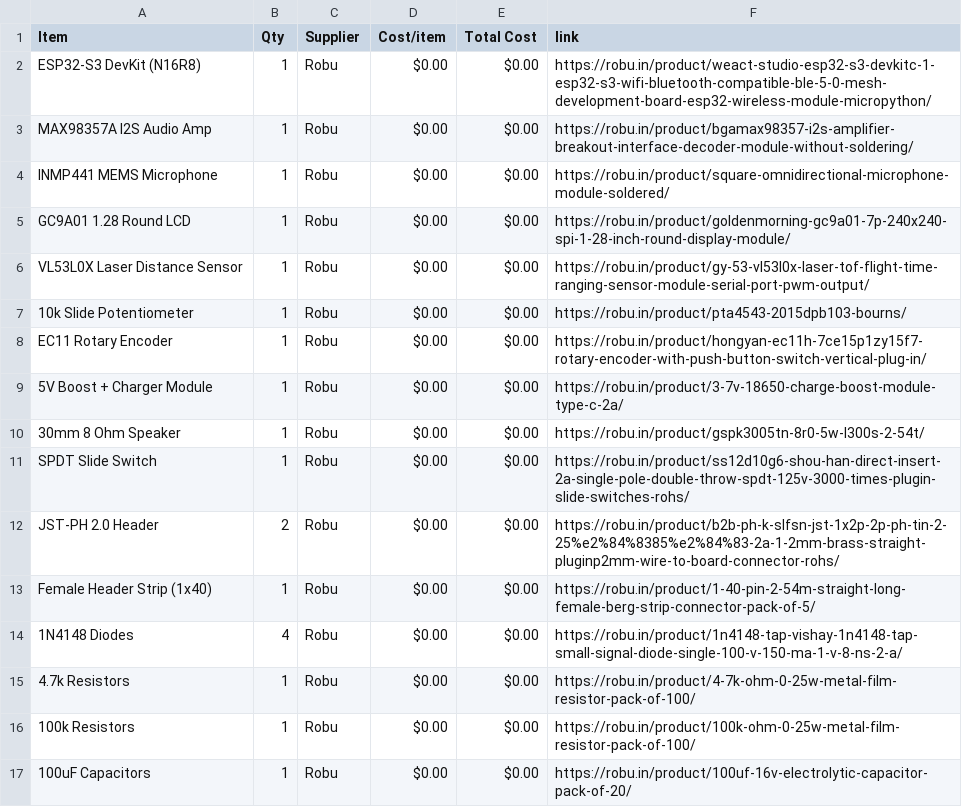
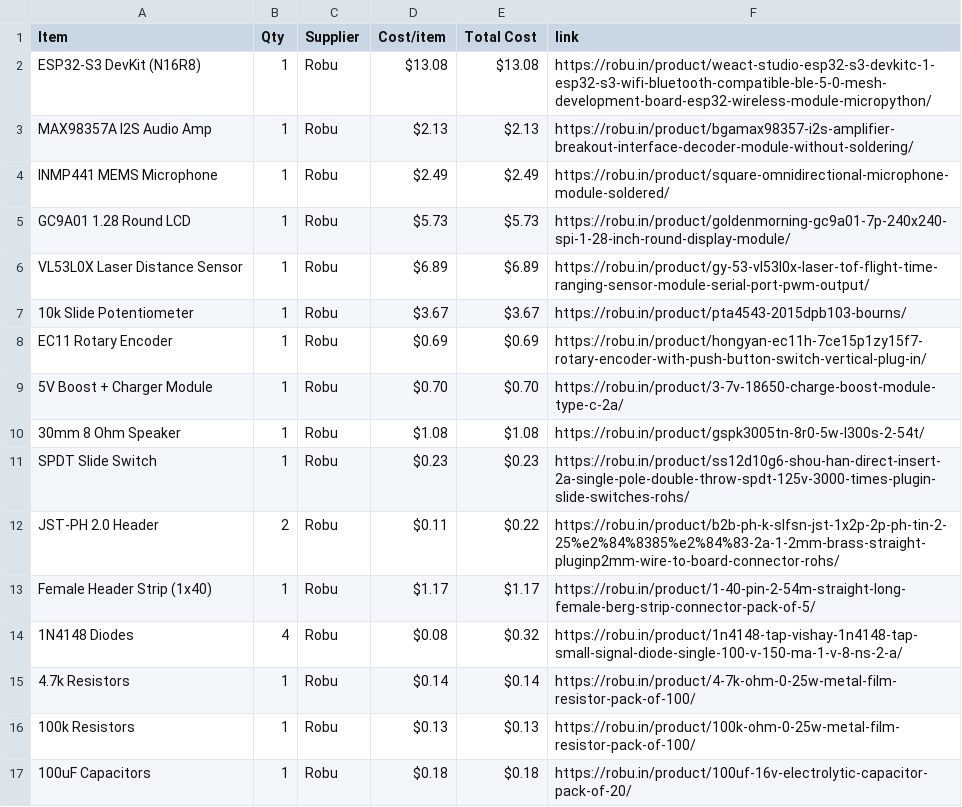
Before and after one commit to krishivjoshi219-collab/Tone-Dial, a CSV file: BOM.csv, drawn as a sheet; only a part is shown; the diff covers the shown part only.

Commit message:
Update BOM.csv with verified prices

```diff
--- a/BOM.csv
+++ b/BOM.csv
@@ -1,17 +1,17 @@
 Item,Qty,Supplier,Cost/item,Total Cost,link
-ESP32-S3 DevKit (N16R8),1,Robu,$0.00,$0.00,https://robu.in/product/weact-studio-esp32-s3-devkitc-1-esp32-s3-wifi-bluetooth-compatible-ble-5-0-mesh-development-board-esp32-wireless-module-micropython/
-MAX98357A I2S Audio Amp,1,Robu,$0.00,$0.00,https://robu.in/product/bgamax98357-i2s-amplifier-breakout-interface-decoder-module-without-soldering/
-INMP441 MEMS Microphone,1,Robu,$0.00,$0.00,https://robu.in/product/square-omnidirectional-microphone-module-soldered/
-GC9A01 1.28 Round LCD,1,Robu,$0.00,$0.00,https://robu.in/product/goldenmorning-gc9a01-7p-240x240-spi-1-28-inch-round-display-module/
-VL53L0X Laser Distance Sensor,1,Robu,$0.00,$0.00,https://robu.in/product/gy-53-vl53l0x-laser-tof-flight-time-ranging-sensor-module-serial-port-pwm-output/
-10k Slide Potentiometer,1,Robu,$0.00,$0.00,https://robu.in/product/pta4543-2015dpb103-bourns/
-EC11 Rotary Encoder,1,Robu,$0.00,$0.00,https://robu.in/product/hongyan-ec11h-7ce15p1zy15f7-rotary-encoder-with-push-button-switch-vertical-plug-in/
-5V Boost + Charger Module,1,Robu,$0.00,$0.00,https://robu.in/product/3-7v-18650-charge-boost-module-type-c-2a/
-30mm 8 Ohm Speaker,1,Robu,$0.00,$0.00,https://robu.in/product/gspk3005tn-8r0-5w-l300s-2-54t/
-SPDT Slide Switch,1,Robu,$0.00,$0.00,https://robu.in/product/ss12d10g6-shou-han-direct-insert-2a-single-pole-double-throw-spdt-125v-3000-times-plugin-slide-switches-rohs/
-JST-PH 2.0 Header,2,Robu,$0.00,$0.00,https://robu.in/product/b2b-ph-k-slfsn-jst-1x2p-2p-ph-tin-2-25%e2%84%8385%e2%84%83-2a-1-2mm-brass-straight-pluginp2mm-wire-to-board-connector-rohs/
-Female Header Strip (1x40),1,Robu,$0.00,$0.00,https://robu.in/product/1-40-pin-2-54m-straight-long-female-berg-strip-connector-pack-of-5/
-1N4148 Diodes,4,Robu,$0.00,$0.00,https://robu.in/product/1n4148-tap-vishay-1n4148-tap-small-signal-diode-single-100-v-150-ma-1-v-8-ns-2-a/
-4.7k Resistors,1,Robu,$0.00,$0.00,https://robu.in/product/4-7k-ohm-0-25w-metal-film-resistor-pack-of-100/
-100k Resistors,1,Robu,$0.00,$0.00,https://robu.in/product/100k-ohm-0-25w-metal-film-resistor-pack-of-100/
-100uF Capacitors,1,Robu,$0.00,$0.00,https://robu.in/product/100uf-16v-electrolytic-capacitor-pack-of-20/
+ESP32-S3 DevKit (N16R8),1,Robu,$13.08,$13.08,https://robu.in/product/weact-studio-esp32-s3-devkitc-1-esp32-s3-wifi-bluetooth-compatible-ble-5-0-mesh-development-board-esp32-wireless-module-micropython/
+MAX98357A I2S Audio Amp,1,Robu,$2.13,$2.13,https://robu.in/product/bgamax98357-i2s-amplifier-breakout-interface-decoder-module-without-soldering/
+INMP441 MEMS Microphone,1,Robu,$2.49,$2.49,https://robu.in/product/square-omnidirectional-microphone-module-soldered/
+GC9A01 1.28 Round LCD,1,Robu,$5.73,$5.73,https://robu.in/product/goldenmorning-gc9a01-7p-240x240-spi-1-28-inch-round-display-module/
+VL53L0X Laser Distance Sensor,1,Robu,$6.89,$6.89,https://robu.in/product/gy-53-vl53l0x-laser-tof-flight-time-ranging-sensor-module-serial-port-pwm-output/
+10k Slide Potentiometer,1,Robu,$3.67,$3.67,https://robu.in/product/pta4543-2015dpb103-bourns/
+EC11 Rotary Encoder,1,Robu,$0.69,$0.69,https://robu.in/product/hongyan-ec11h-7ce15p1zy15f7-rotary-encoder-with-push-button-switch-vertical-plug-in/
+5V Boost + Charger Module,1,Robu,$0.70,$0.70,https://robu.in/product/3-7v-18650-charge-boost-module-type-c-2a/
+30mm 8 Ohm Speaker,1,Robu,$1.08,$1.08,https://robu.in/product/gspk3005tn-8r0-5w-l300s-2-54t/
+SPDT Slide Switch,1,Robu,$0.23,$0.23,https://robu.in/product/ss12d10g6-shou-han-direct-insert-2a-single-pole-double-throw-spdt-125v-3000-times-plugin-slide-switches-rohs/
+JST-PH 2.0 Header,2,Robu,$0.11,$0.22,https://robu.in/product/b2b-ph-k-slfsn-jst-1x2p-2p-ph-tin-2-25%e2%84%8385%e2%84%83-2a-1-2mm-brass-straight-pluginp2mm-wire-to-board-connector-rohs/
+Female Header Strip (1x40),1,Robu,$1.17,$1.17,https://robu.in/product/1-40-pin-2-54m-straight-long-female-berg-strip-connector-pack-of-5/
+1N4148 Diodes,4,Robu,$0.08,$0.32,https://robu.in/product/1n4148-tap-vishay-1n4148-tap-small-signal-diode-single-100-v-150-ma-1-v-8-ns-2-a/
+4.7k Resistors,1,Robu,$0.14,$0.14,https://robu.in/product/4-7k-ohm-0-25w-metal-film-resistor-pack-of-100/
+100k Resistors,1,Robu,$0.13,$0.13,https://robu.in/product/100k-ohm-0-25w-metal-film-resistor-pack-of-100/
+100uF Capacitors,1,Robu,$0.18,$0.18,https://robu.in/product/100uf-16v-electrolytic-capacitor-pack-of-20/
```
Also changed, not shown: 1 removed row and 10 edited cells elsewhere in this file.
